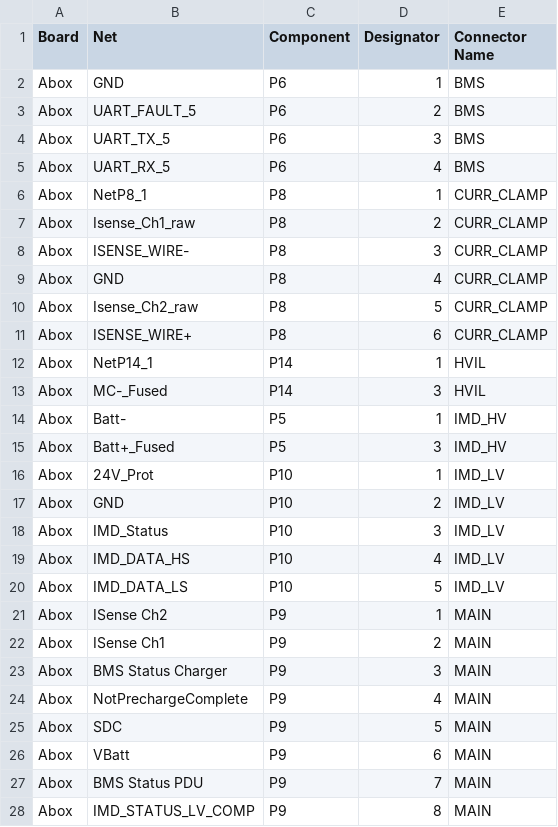
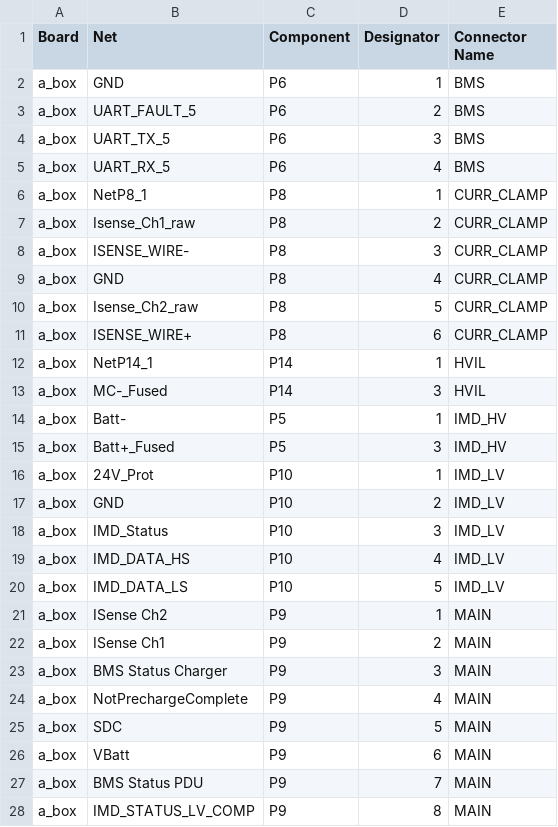
Before and after one commit to PurdueElectricRacing/HIL-Testing, a CSV file: net_maps/per_24_net_map.csv, drawn as a sheet; only a part is shown; the diff covers the shown part only.

Commit message:
ABOX tests pass at 18V, 24V, 30V

```diff
--- a/net_maps/per_24_net_map.csv
+++ b/net_maps/per_24_net_map.csv
@@ -1,28 +1,28 @@
 Board,Net,Component,Designator,Connector Name,,
-Abox,GND,P6,1,BMS,,
-Abox,UART_FAULT_5,P6,2,BMS,,
-Abox,UART_TX_5,P6,3,BMS,,
-Abox,UART_RX_5,P6,4,BMS,,
-Abox,NetP8_1,P8,1,CURR_CLAMP,,
-Abox,Isense_Ch1_raw,P8,2,CURR_CLAMP,,
-Abox,ISENSE_WIRE-,P8,3,CURR_CLAMP,,
-Abox,GND,P8,4,CURR_CLAMP,,
-Abox,Isense_Ch2_raw,P8,5,CURR_CLAMP,,
-Abox,ISENSE_WIRE+,P8,6,CURR_CLAMP,,
-Abox,NetP14_1,P14,1,HVIL,,
-Abox,MC-_Fused,P14,3,HVIL,,
-Abox,Batt-,P5,1,IMD_HV,,
-Abox,Batt+_Fused,P5,3,IMD_HV,,
-Abox,24V_Prot,P10,1,IMD_LV,,
-Abox,GND,P10,2,IMD_LV,,
-Abox,IMD_Status,P10,3,IMD_LV,,
-Abox,IMD_DATA_HS,P10,4,IMD_LV,,
-Abox,IMD_DATA_LS,P10,5,IMD_LV,,
-Abox,ISense Ch2,P9,1,MAIN,,
-Abox,ISense Ch1,P9,2,MAIN,,
-Abox,BMS Status Charger,P9,3,MAIN,,
-Abox,NotPrechargeComplete,P9,4,MAIN,,
-Abox,SDC,P9,5,MAIN,,
-Abox,VBatt,P9,6,MAIN,,
-Abox,BMS Status PDU,P9,7,MAIN,,
-Abox,IMD_STATUS_LV_COMP,P9,8,MAIN,,
+a_box,GND,P6,1,BMS,,
+a_box,UART_FAULT_5,P6,2,BMS,,
+a_box,UART_TX_5,P6,3,BMS,,
+a_box,UART_RX_5,P6,4,BMS,,
+a_box,NetP8_1,P8,1,CURR_CLAMP,,
+a_box,Isense_Ch1_raw,P8,2,CURR_CLAMP,,
+a_box,ISENSE_WIRE-,P8,3,CURR_CLAMP,,
+a_box,GND,P8,4,CURR_CLAMP,,
+a_box,Isense_Ch2_raw,P8,5,CURR_CLAMP,,
+a_box,ISENSE_WIRE+,P8,6,CURR_CLAMP,,
+a_box,NetP14_1,P14,1,HVIL,,
+a_box,MC-_Fused,P14,3,HVIL,,
+a_box,Batt-,P5,1,IMD_HV,,
+a_box,Batt+_Fused,P5,3,IMD_HV,,
+a_box,24V_Prot,P10,1,IMD_LV,,
+a_box,GND,P10,2,IMD_LV,,
+a_box,IMD_Status,P10,3,IMD_LV,,
+a_box,IMD_DATA_HS,P10,4,IMD_LV,,
+a_box,IMD_DATA_LS,P10,5,IMD_LV,,
+a_box,ISense Ch2,P9,1,MAIN,,
+a_box,ISense Ch1,P9,2,MAIN,,
+a_box,BMS Status Charger,P9,3,MAIN,,
+a_box,NotPrechargeComplete,P9,4,MAIN,,
+a_box,SDC,P9,5,MAIN,,
+a_box,VBatt,P9,6,MAIN,,
+a_box,BMS Status PDU,P9,7,MAIN,,
+a_box,IMD_STATUS_LV_COMP,P9,8,MAIN,,
```
Also changed, not shown: 102 edited cells elsewhere in this file, 4 other files.
